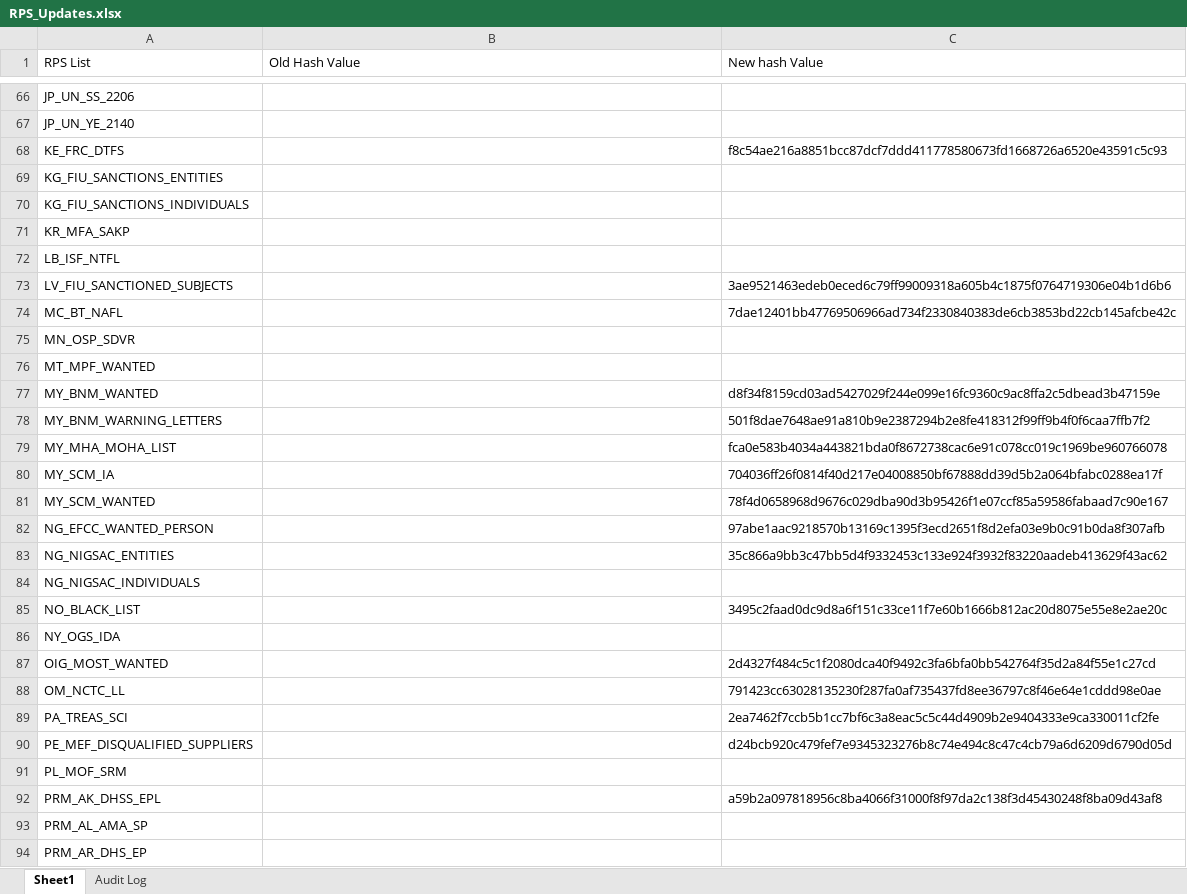
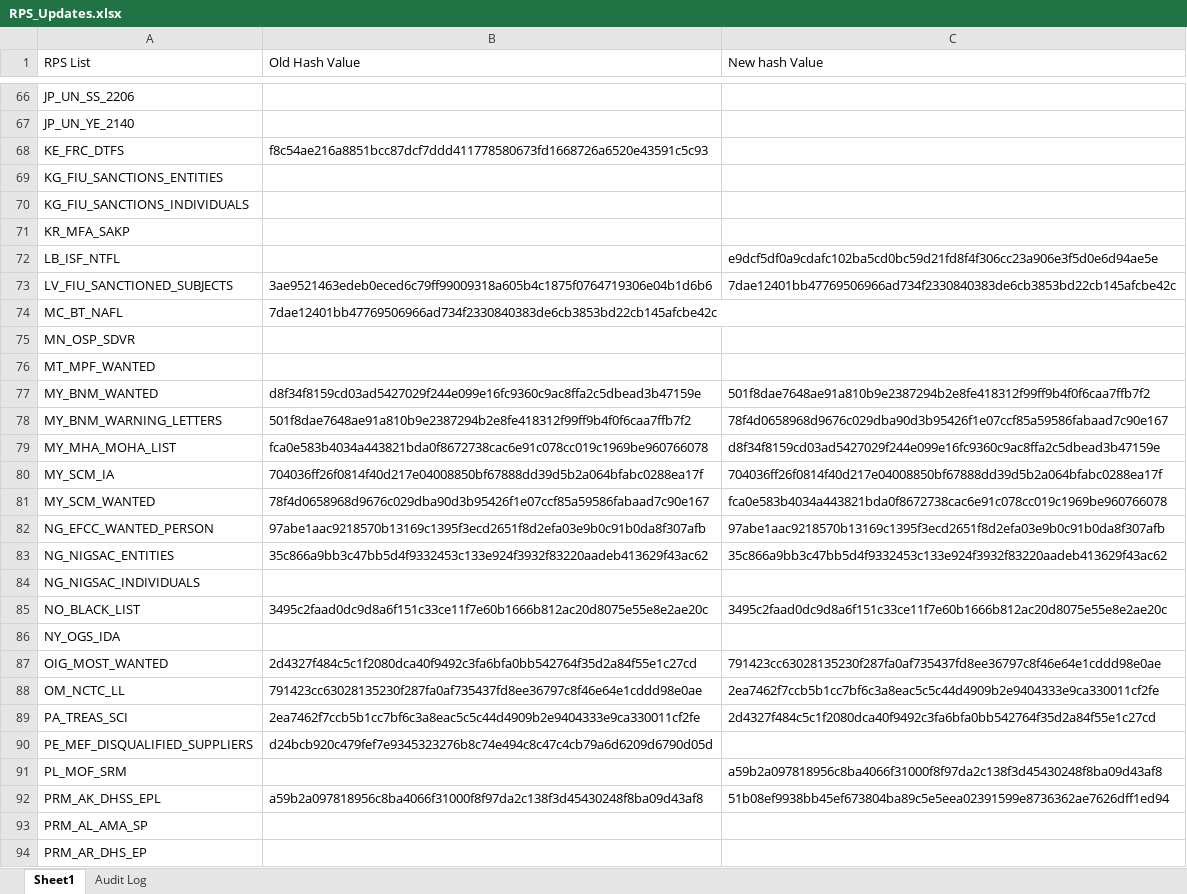
Before and after one commit to rahulraveendrannair-bot/Update-Checking-Automation, an Excel workbook: RPS_Updates.xlsx, sheet Sheet1, drawn as a sheet; only a part is shown, gaps mark what is left out; values as stored, in another font and other column widths than the file's, no cell formats; the diff covers the shown part only; the diff names each change by its address in the sheet, - before the commit and + after, or states it on an @@ line.

```diff
--- a/RPS_Updates.xlsx (sheet Sheet1)
+++ b/RPS_Updates.xlsx (sheet Sheet1)
-B68 (Old Hash Value): (empty)
+B68 (Old Hash Value): f8c54ae216a8851bcc87dcf7ddd411778580673fd1668726a6520e43591c5c93
-C68 (New hash Value): f8c54ae216a8851bcc87dcf7ddd411778580673fd1668726a6520e43591c5c93
+C68 (New hash Value): (empty)
-C72 (New hash Value): (empty)
+C72 (New hash Value): e9dcf5df0a9cdafc102ba5cd0bc59d21fd8f4f306cc23a906e3f5d0e6d94ae5e
-B73 (Old Hash Value): (empty)
+B73 (Old Hash Value): 3ae9521463edeb0eced6c79ff99009318a605b4c1875f0764719306e04b1d6b6
-C73 (New hash Value): 3ae9521463edeb0eced6c79ff99009318a605b4c1875f0764719306e04b1d6b6
+C73 (New hash Value): 7dae12401bb47769506966ad734f2330840383de6cb3853bd22cb145afcbe42c
-B74 (Old Hash Value): (empty)
+B74 (Old Hash Value): 7dae12401bb47769506966ad734f2330840383de6cb3853bd22cb145afcbe42c
-C74 (New hash Value): 7dae12401bb47769506966ad734f2330840383de6cb3853bd22cb145afcbe42c
+C74 (New hash Value): (empty)
-B77 (Old Hash Value): (empty)
+B77 (Old Hash Value): d8f34f8159cd03ad5427029f244e099e16fc9360c9ac8ffa2c5dbead3b47159e
-C77 (New hash Value): d8f34f8159cd03ad5427029f244e099e16fc9360c9ac8ffa2c5dbead3b47159e
+C77 (New hash Value): 501f8dae7648ae91a810b9e2387294b2e8fe418312f99ff9b4f0f6caa7ffb7f2
-B78 (Old Hash Value): (empty)
+B78 (Old Hash Value): 501f8dae7648ae91a810b9e2387294b2e8fe418312f99ff9b4f0f6caa7ffb7f2
-C78 (New hash Value): 501f8dae7648ae91a810b9e2387294b2e8fe418312f99ff9b4f0f6caa7ffb7f2
+C78 (New hash Value): 78f4d0658968d9676c029dba90d3b95426f1e07ccf85a59586fabaad7c90e167
-B79 (Old Hash Value): (empty)
+B79 (Old Hash Value): fca0e583b4034a443821bda0f8672738cac6e91c078cc019c1969be960766078
-C79 (New hash Value): fca0e583b4034a443821bda0f8672738cac6e91c078cc019c1969be960766078
+C79 (New hash Value): d8f34f8159cd03ad5427029f244e099e16fc9360c9ac8ffa2c5dbead3b47159e
-B80 (Old Hash Value): (empty)
+B80 (Old Hash Value): 704036ff26f0814f40d217e04008850bf67888dd39d5b2a064bfabc0288ea17f
-B81 (Old Hash Value): (empty)
+B81 (Old Hash Value): 78f4d0658968d9676c029dba90d3b95426f1e07ccf85a59586fabaad7c90e167
-C81 (New hash Value): 78f4d0658968d9676c029dba90d3b95426f1e07ccf85a59586fabaad7c90e167
+C81 (New hash Value): fca0e583b4034a443821bda0f8672738cac6e91c078cc019c1969be960766078
-B82 (Old Hash Value): (empty)
+B82 (Old Hash Value): 97abe1aac9218570b13169c1395f3ecd2651f8d2efa03e9b0c91b0da8f307afb
-B83 (Old Hash Value): (empty)
+B83 (Old Hash Value): 35c866a9bb3c47bb5d4f9332453c133e924f3932f83220aadeb413629f43ac62
-B85 (Old Hash Value): (empty)
+B85 (Old Hash Value): 3495c2faad0dc9d8a6f151c33ce11f7e60b1666b812ac20d8075e55e8e2ae20c
-B87 (Old Hash Value): (empty)
+B87 (Old Hash Value): 2d4327f484c5c1f2080dca40f9492c3fa6bfa0bb542764f35d2a84f55e1c27cd
-C87 (New hash Value): 2d4327f484c5c1f2080dca40f9492c3fa6bfa0bb542764f35d2a84f55e1c27cd
+C87 (New hash Value): 791423cc63028135230f287fa0af735437fd8ee36797c8f46e64e1cddd98e0ae
-B88 (Old Hash Value): (empty)
+B88 (Old Hash Value): 791423cc63028135230f287fa0af735437fd8ee36797c8f46e64e1cddd98e0ae
-C88 (New hash Value): 791423cc63028135230f287fa0af735437fd8ee36797c8f46e64e1cddd98e0ae
+C88 (New hash Value): 2ea7462f7ccb5b1cc7bf6c3a8eac5c5c44d4909b2e9404333e9ca330011cf2fe
-B89 (Old Hash Value): (empty)
+B89 (Old Hash Value): 2ea7462f7ccb5b1cc7bf6c3a8eac5c5c44d4909b2e9404333e9ca330011cf2fe
-C89 (New hash Value): 2ea7462f7ccb5b1cc7bf6c3a8eac5c5c44d4909b2e9404333e9ca330011cf2fe
+C89 (New hash Value): 2d4327f484c5c1f2080dca40f9492c3fa6bfa0bb542764f35d2a84f55e1c27cd
-B90 (Old Hash Value): (empty)
+B90 (Old Hash Value): d24bcb920c479fef7e9345323276b8c74e494c8c47c4cb79a6d6209d6790d05d
-C90 (New hash Value): d24bcb920c479fef7e9345323276b8c74e494c8c47c4cb79a6d6209d6790d05d
+C90 (New hash Value): (empty)
-C91 (New hash Value): (empty)
+C91 (New hash Value): a59b2a097818956c8ba4066f31000f8f97da2c138f3d45430248f8ba09d43af8
-B92 (Old Hash Value): (empty)
+B92 (Old Hash Value): a59b2a097818956c8ba4066f31000f8f97da2c138f3d45430248f8ba09d43af8
-C92 (New hash Value): a59b2a097818956c8ba4066f31000f8f97da2c138f3d45430248f8ba09d43af8
+C92 (New hash Value): 51b08ef9938bb45ef673804ba89c5e5eea02391599e8736362ae7626dff1ed94
```
Also changed, not shown: 100 edited cells elsewhere in this sheet, sheet Audit Log, cell formats, 2 other files.
